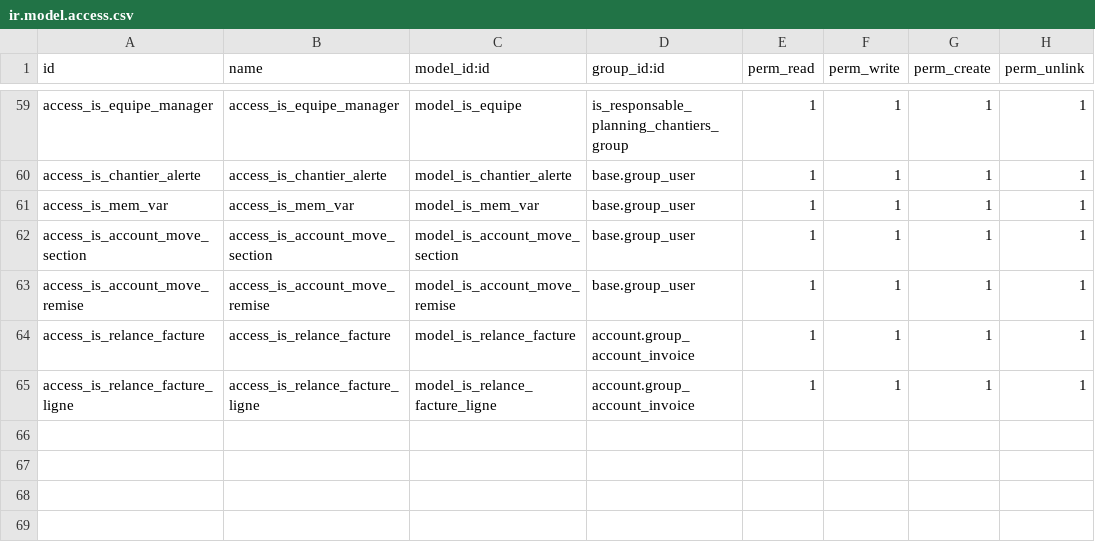
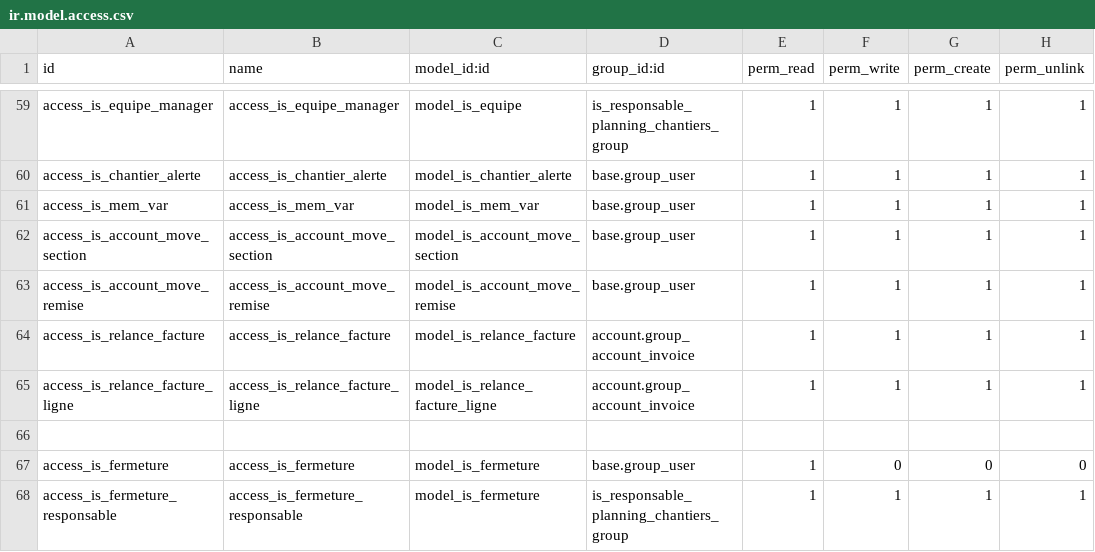
Before and after one commit to tonygalmiche/is_clair_sarl, a CSV file: security/ir.model.access.csv, drawn as a sheet; only a part is shown, gaps mark what is left out; the diff names each change by its address in the sheet, - before the commit and + after, or states it on an @@ line.

```diff
--- a/security/ir.model.access.csv
+++ b/security/ir.model.access.csv
+row 66: (empty)
+row 67: access_is_fermeture | access_is_fermeture | model_is_fermeture | base.group_user | 1 | 0 | 0 | 0
+row 68: access_is_fermeture_responsable | access_is_fermeture_responsable | model_is_fermeture | is_responsable_planning_chantiers_group | 1 | 1 | 1 | 1
```
Also changed, not shown: 5 other files.
